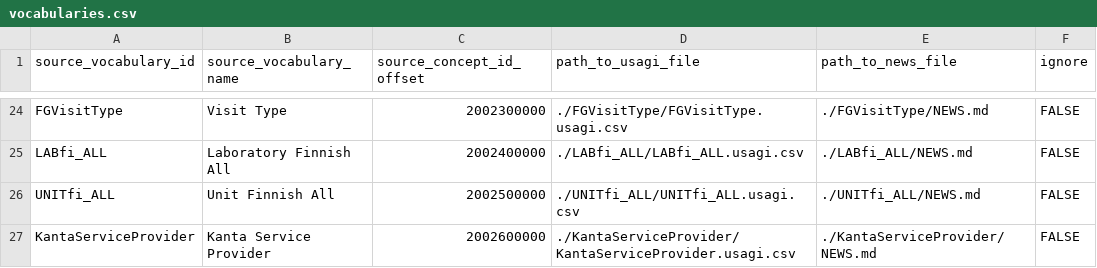
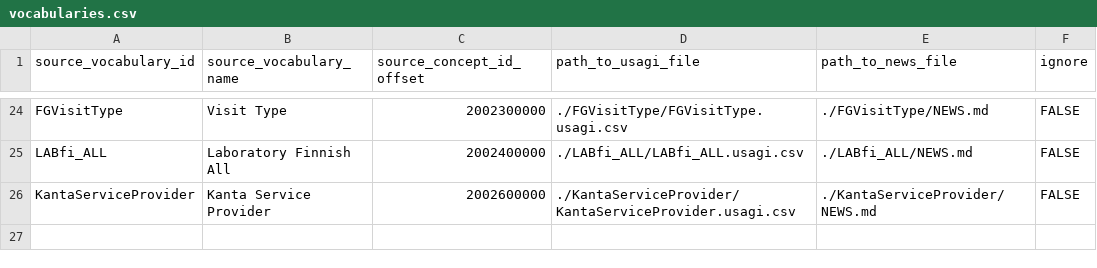
Before and after one commit to FinOMOP/FinOMOP_mappings, a CSV file: VOCABULARIES/vocabularies.csv, drawn as a sheet; only a part is shown, gaps mark what is left out; the diff names each change by its address in the sheet, - before the commit and + after, or states it on an @@ line.

```diff
--- a/VOCABULARIES/vocabularies.csv
+++ b/VOCABULARIES/vocabularies.csv
-row 26: UNITfi_ALL | Unit Finnish All | 2002500000 | ./UNITfi_ALL/UNITfi_ALL.usagi.csv | ./UNITfi_ALL/NEWS.md | FALSE
```
Also changed, not shown: VOCABULARIES/UNITfi/UNITfi.usagi.csv, 1 other file.
